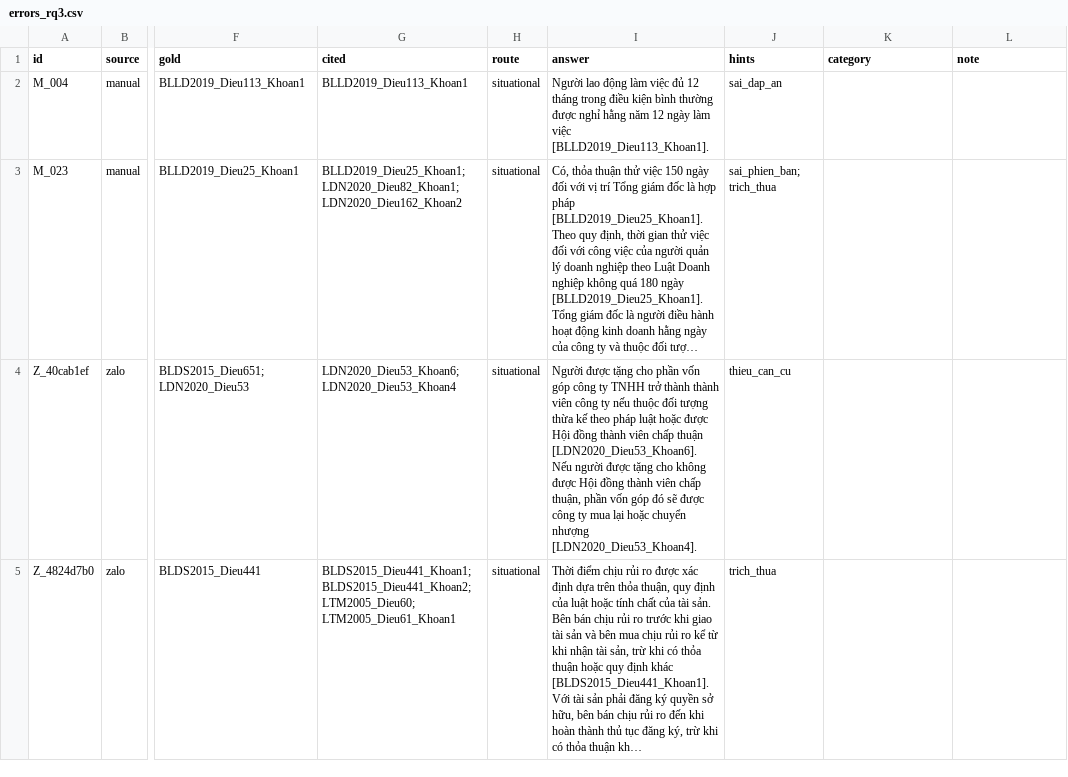
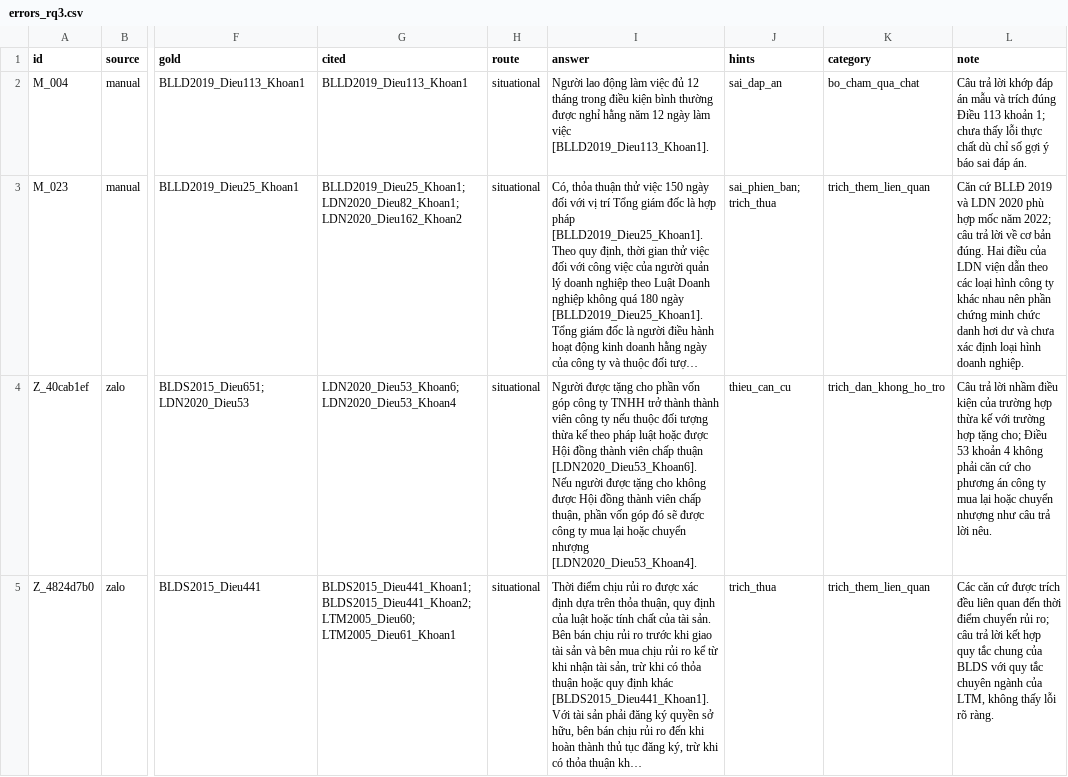
Before and after one commit to thedestoroyah/vn-legal-qa, a CSV file: eval/results/errors_rq3.csv, drawn as a sheet; only a part is shown, gaps mark what is left out; long unchanged cells end in …; the diff covers the shown part only; the diff names each change by its address in the sheet, - before the commit and + after, or states it on an @@ line.

Commit message:
data: error analysis of 20 full-config answers
Dat labelled the sheet (errors_rq3_dat.csv is the first pass). Half fell
into 'khac', so four categories were split out from his notes: incomplete
answer, extra relevant citation, over-strict judge, not an error.
12/20 are system errors, 8/20 metric artefacts.

```diff
--- a/eval/results/errors_rq3.csv
+++ b/eval/results/errors_rq3.csv
-K2 (category): (empty)
+K2 (category): bo_cham_qua_chat
-L2 (note): (empty)
+L2 (note): Câu trả lời khớp đáp án mẫu và trích đúng Điều 113 khoản 1; chưa thấy lỗi thực chất dù chỉ số gợi ý báo sai đáp án.
-K3 (category): (empty)
+K3 (category): trich_them_lien_quan
-L3 (note): (empty)
+L3 (note): Căn cứ BLLĐ 2019 và LDN 2020 phù hợp mốc năm 2022; câu trả lời về cơ bản đúng. Hai điều của LDN viện dẫn theo các loại hình công ty khác nhau nên phần chứng minh chức danh hơi dư và chưa xác định loại hình doanh nghiệp.
-K4 (category): (empty)
+K4 (category): trich_dan_khong_ho_tro
-L4 (note): (empty)
+L4 (note): Câu trả lời nhầm điều kiện của trường hợp thừa kế với trường hợp tặng cho; Điều 53 khoản 4 không phải căn cứ cho phương án công ty mua lại hoặc chuyển nhượng như câu trả lời nêu.
-K5 (category): (empty)
+K5 (category): trich_them_lien_quan
-L5 (note): (empty)
+L5 (note): Các căn cứ được trích đều liên quan đến thời điểm chuyển rủi ro; câu trả lời kết hợp quy tắc chung của BLDS với quy tắc chuyên ngành của LTM, không thấy lỗi rõ ràng.
```
Also changed, not shown: 33 edited cells elsewhere in this file, 4 other files.
